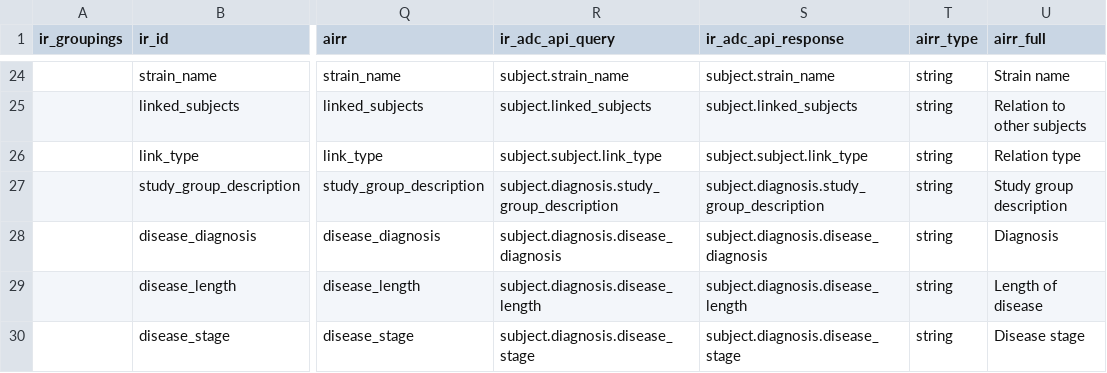
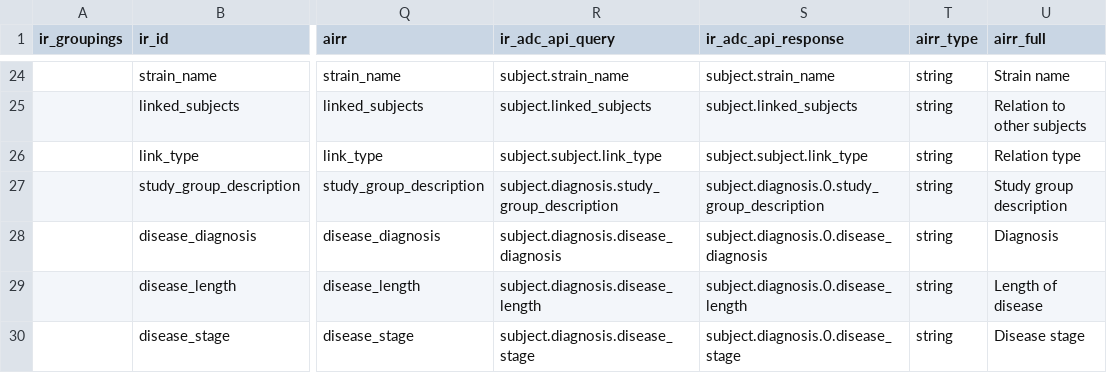
Before and after one commit to sfu-ireceptor/gateway, a TSV file: database/seeds/data/field_names.tsv, drawn as a sheet; only a part is shown, gaps mark what is left out; the diff covers the shown part only; the diff names each change by its address in the sheet, - before the commit and + after, or states it on an @@ line.

Commit message:
Update mapping file (IR-1478)

```diff
--- a/database/seeds/data/field_names.tsv
+++ b/database/seeds/data/field_names.tsv
-S27 (ir_adc_api_response): subject.diagnosis.study_group_description
+S27 (ir_adc_api_response): subject.diagnosis.0.study_group_description
-S28 (ir_adc_api_response): subject.diagnosis.disease_diagnosis
+S28 (ir_adc_api_response): subject.diagnosis.0.disease_diagnosis
-S29 (ir_adc_api_response): subject.diagnosis.disease_length
+S29 (ir_adc_api_response): subject.diagnosis.0.disease_length
-S30 (ir_adc_api_response): subject.diagnosis.disease_stage
+S30 (ir_adc_api_response): subject.diagnosis.0.disease_stage
```
Also changed, not shown: 3 added rows and 28 edited cells elsewhere in this file.
